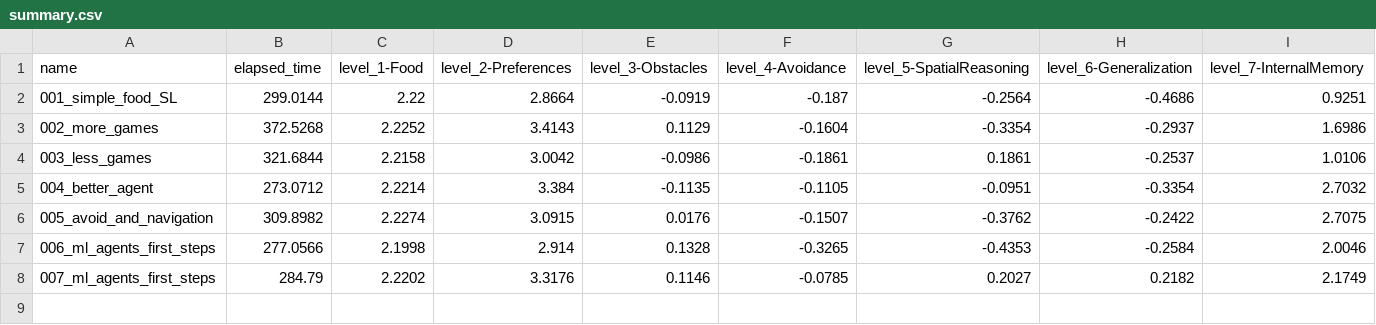
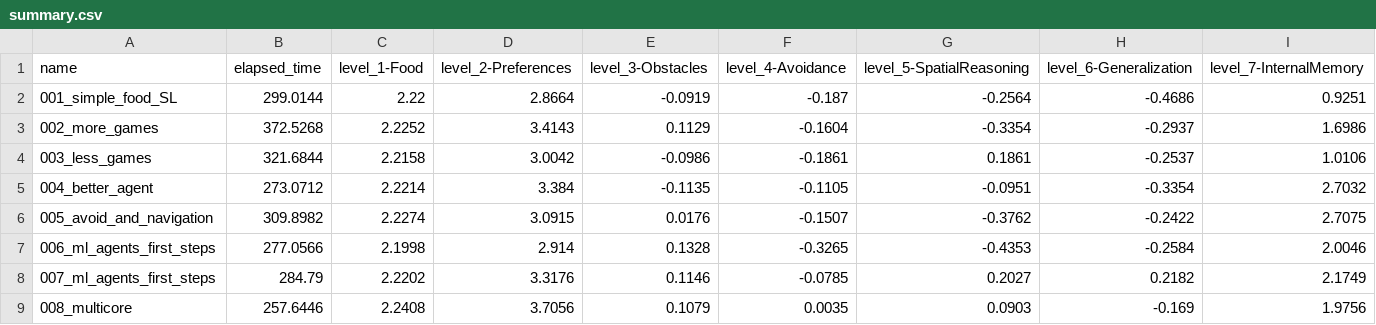
Before and after one commit to ironbar/orangutan, a CSV file: scripts/test_submission/summary.csv, drawn as a sheet; only a part is shown; rows hold the shown columns only; the diff names each change by its address in the sheet, - before the commit and + after, or states it on an @@ line.

```diff
--- a/scripts/test_submission/summary.csv
+++ b/scripts/test_submission/summary.csv
+row 9: 008_multicore | 257.6446 | 2.2408 | 3.7056 | 0.1079 | 0.0035 | 0.0903 | -0.169 | 1.9756
```
Also changed, not shown: 2 other files.
